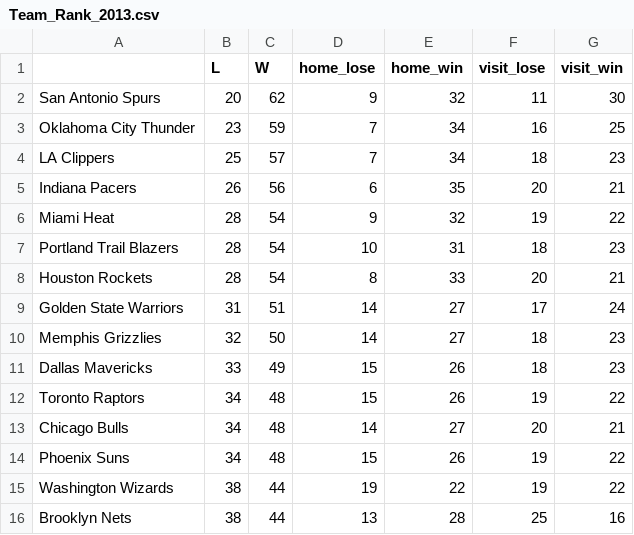
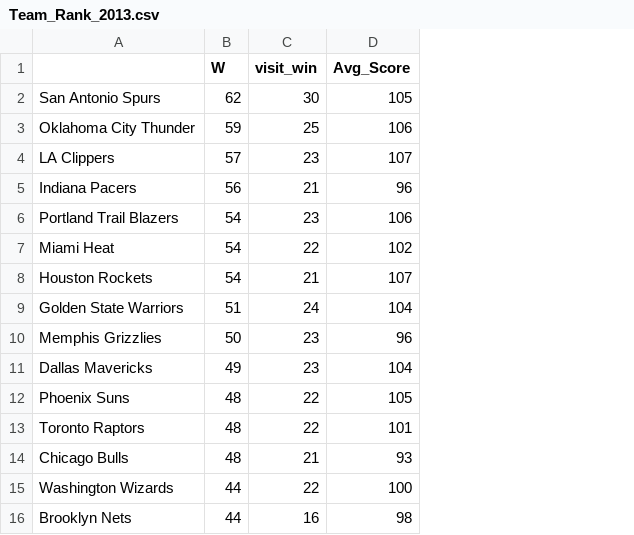
Before and after one commit to Peilin-D/NBA_Stats, a CSV file: Team_Rank_2013.csv, drawn as a sheet; only a part is shown; removed rows and columns are numbered as before the commit, all else as after; the diff names each change by its address in the sheet, - before the commit and + after, or states it on an @@ line.

```diff
--- a/Team_Rank_2013.csv
+++ b/Team_Rank_2013.csv
-column B (L), rows 2-6: 20 | 23 | 25 | 26 | 28; rows 8-13: 28 | 31 | 32 | 33 | 34 | 34; rows 15-16: 38 | 38
-column D (home_lose), rows 2-6: 9 | 7 | 7 | 6 | 9; rows 8-13: 8 | 14 | 14 | 15 | 15 | 14; rows 15-16: 19 | 13
-column E (home_win), rows 2-6: 32 | 34 | 34 | 35 | 32; rows 8-13: 33 | 27 | 27 | 26 | 26 | 27; rows 15-16: 22 | 28
-column F (visit_lose), rows 2-6: 11 | 16 | 18 | 20 | 19; rows 8-13: 20 | 17 | 18 | 18 | 19 | 20; rows 15-16: 19 | 25
+column D (Avg_Score), rows 2-5: 105 | 106 | 107 | 96; rows 7-11: 102 | 107 | 104 | 96 | 104; rows 13-16: 101 | 93 | 100 | 98
@@ row 7 moved to row 6: Portland Trail Blazers @@
@@ row 14 moved to row 12: Phoenix Suns @@
```
Also changed, not shown: 6 other files.
